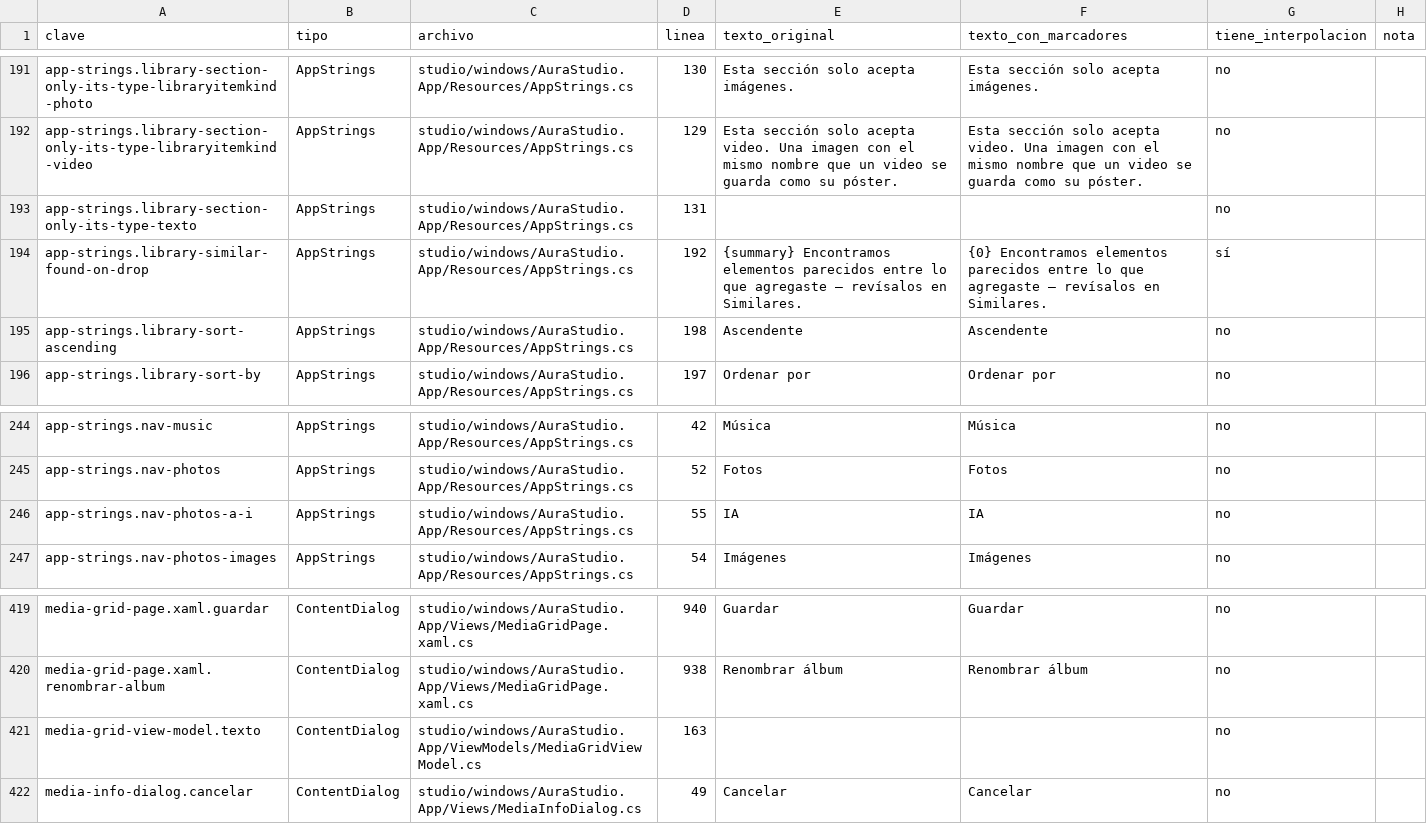
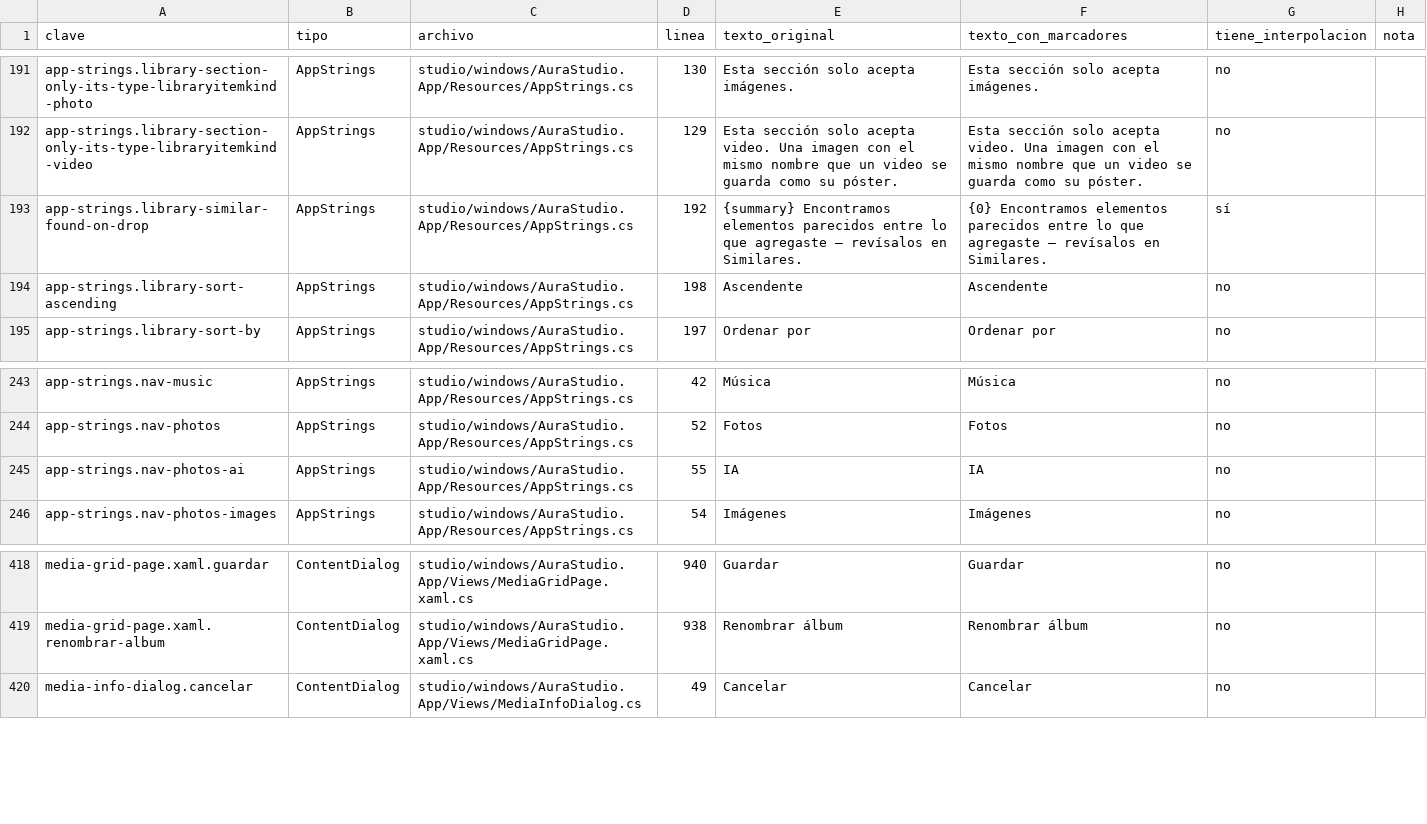
Before and after one commit to Ricolinos/Aura-Studio, a CSV file: studio/windows/docs/extraccion-cadenas/revision.csv, drawn as a sheet; only a part is shown, gaps mark what is left out.

```diff
--- a/studio/windows/docs/extraccion-cadenas/revision.csv
+++ b/studio/windows/docs/extraccion-cadenas/revision.csv
@@ -192,3 +192,2 @@ app-strings.library-section-only-its-type-libraryitemkind-photo,AppStrings,studi
 app-strings.library-section-only-its-type-libraryitemkind-video,AppStrings,studio/windows/AuraStudio.App/Resources/AppStrings.cs,129,Esta sección solo acepta video. Una imagen con el mismo nombre que un video se guarda como su póster.,Esta sección solo acepta video. Una imagen con el mismo nombre que un video se guarda como su póster.,no,
-app-strings.library-section-only-its-type-texto,AppStrings,studio/windows/AuraStudio.App/Resources/AppStrings.cs,131,,,no,
 app-strings.library-similar-found-on-drop,AppStrings,studio/windows/AuraStudio.App/Resources/AppStrings.cs,192,{summary} Encontramos elementos parecidos entre lo que agregaste — revísalos en Similares.,{0} Encontramos elementos parecidos entre lo que agregaste — revísalos en Similares.,sí,
@@ -245,3 +244,3 @@ app-strings.nav-music,AppStrings,studio/windows/AuraStudio.App/Resources/AppStri
 app-strings.nav-photos,AppStrings,studio/windows/AuraStudio.App/Resources/AppStrings.cs,52,Fotos,Fotos,no,
-app-strings.nav-photos-a-i,AppStrings,studio/windows/AuraStudio.App/Resources/AppStrings.cs,55,IA,IA,no,
+app-strings.nav-photos-ai,AppStrings,studio/windows/AuraStudio.App/Resources/AppStrings.cs,55,IA,IA,no,
 app-strings.nav-photos-images,AppStrings,studio/windows/AuraStudio.App/Resources/AppStrings.cs,54,Imágenes,Imágenes,no,
@@ -420,3 +419,2 @@ media-grid-page.xaml.guardar,ContentDialog,studio/windows/AuraStudio.App/Views/M
 media-grid-page.xaml.renombrar-album,ContentDialog,studio/windows/AuraStudio.App/Views/MediaGridPage.xaml.cs,938,Renombrar álbum,Renombrar álbum,no,
-media-grid-view-model.texto,ContentDialog,studio/windows/AuraStudio.App/ViewModels/MediaGridViewModel.cs,163,,,no,
 media-info-dialog.cancelar,ContentDialog,studio/windows/AuraStudio.App/Views/MediaInfoDialog.cs,49,Cancelar,Cancelar,no,
```
Also changed, not shown: 7 other files.
